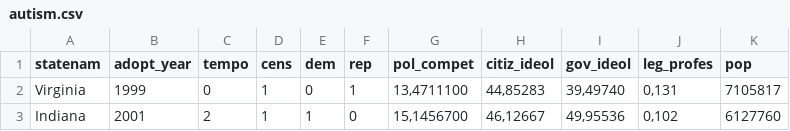
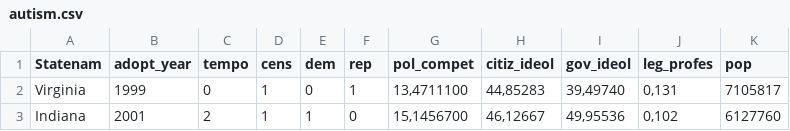
Before and after one commit to matheuserbisti/AutismBillUSA, a CSV file: autism.csv, drawn as a sheet; only a part is shown.

Commit message:
Autism Bill dataset

```diff
--- a/autism.csv
+++ b/autism.csv
@@ -1,2 +1,2 @@
-statenam;adopt_year;tempo;cens;dem;rep;pol_compet;citiz_ideol;gov_ideol;leg_profes;pop
+Statenam;adopt_year;tempo;cens;dem;rep;pol_compet;citiz_ideol;gov_ideol;leg_profes;pop
 Virginia;1999; 0;1;0;1;13,4711100;44,85283;39,49740;0,131; 7105817
```
